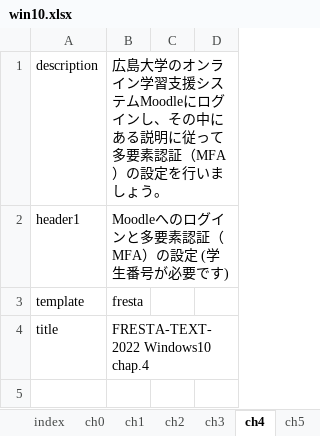
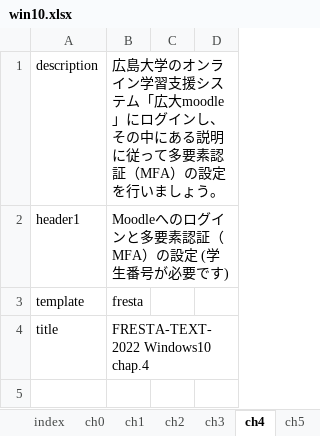
Before and after one commit to gnutar/fresta, an Excel workbook: win10.xlsx, sheet ch4, drawn as a sheet; only a part is shown; values as stored, in another font and other column widths than the file's, no borders; the diff covers the shown part only; the diff names each change by its address in the sheet, - before the commit and + after, or states it on an @@ line.

```diff
--- a/win10.xlsx (sheet ch4)
+++ b/win10.xlsx (sheet ch4)
-B1: …システムMoodleにログイ…
+B1: …システム「広大moodle」にログイ…
```
Also changed, not shown: 4 edited cells elsewhere in this sheet, sheet ch0, sheet ch5, sheet ch1, sheet ch2, sheet ch6, macs+lan.xlsx, 5 other files.
